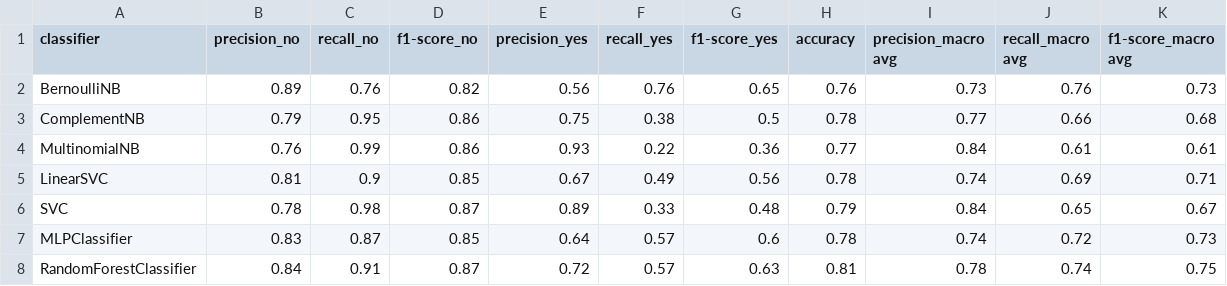
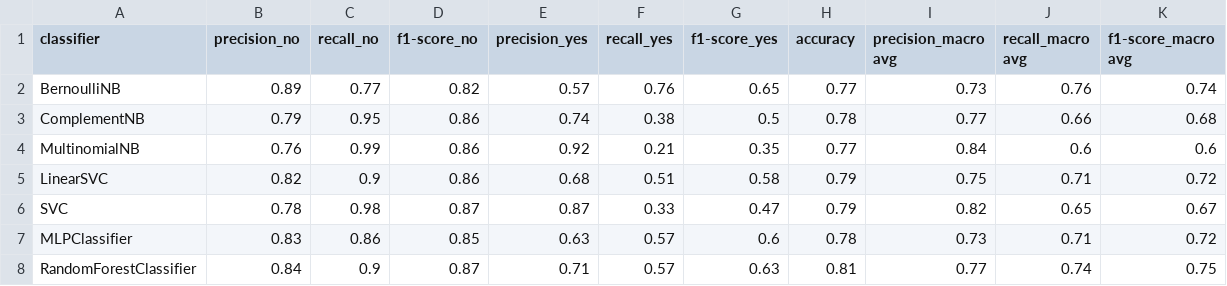
Before and after one commit to peppocola/DeClutter-Challenge-2020, a CSV file: reports/scores/short_stats.csv, drawn as a sheet; only a part is shown; the diff covers the shown part only.

```diff
--- a/reports/scores/short_stats.csv
+++ b/reports/scores/short_stats.csv
@@ -1,8 +1,8 @@
 classifier,precision_no,recall_no,f1-score_no,precision_yes,recall_yes,f1-score_yes,accuracy,precision_macro avg,recall_macro avg,f1-score_macro avg
-BernoulliNB,0.89,0.76,0.82,0.56,0.76,0.65,0.76,0.73,0.76,0.73
-ComplementNB,0.79,0.95,0.86,0.75,0.38,0.5,0.78,0.77,0.66,0.68
-MultinomialNB,0.76,0.99,0.86,0.93,0.22,0.36,0.77,0.84,0.61,0.61
-LinearSVC,0.81,0.9,0.85,0.67,0.49,0.56,0.78,0.74,0.69,0.71
-SVC,0.78,0.98,0.87,0.89,0.33,0.48,0.79,0.84,0.65,0.67
-MLPClassifier,0.83,0.87,0.85,0.64,0.57,0.6,0.78,0.74,0.72,0.73
-RandomForestClassifier,0.84,0.91,0.87,0.72,0.57,0.63,0.81,0.78,0.74,0.75
+BernoulliNB,0.89,0.77,0.82,0.57,0.76,0.65,0.77,0.73,0.76,0.74
+ComplementNB,0.79,0.95,0.86,0.74,0.38,0.5,0.78,0.77,0.66,0.68
+MultinomialNB,0.76,0.99,0.86,0.92,0.21,0.35,0.77,0.84,0.6,0.6
+LinearSVC,0.82,0.9,0.86,0.68,0.51,0.58,0.79,0.75,0.71,0.72
+SVC,0.78,0.98,0.87,0.87,0.33,0.47,0.79,0.82,0.65,0.67
+MLPClassifier,0.83,0.86,0.85,0.63,0.57,0.6,0.78,0.73,0.71,0.72
+RandomForestClassifier,0.84,0.9,0.87,0.71,0.57,0.63,0.81,0.77,0.74,0.75
```
Also changed, not shown: 39 edited cells elsewhere in this file, reports/scores/BaggingClassifier.csv, reports/scores/ExtraTreesClassifier.csv, 26 other files.
